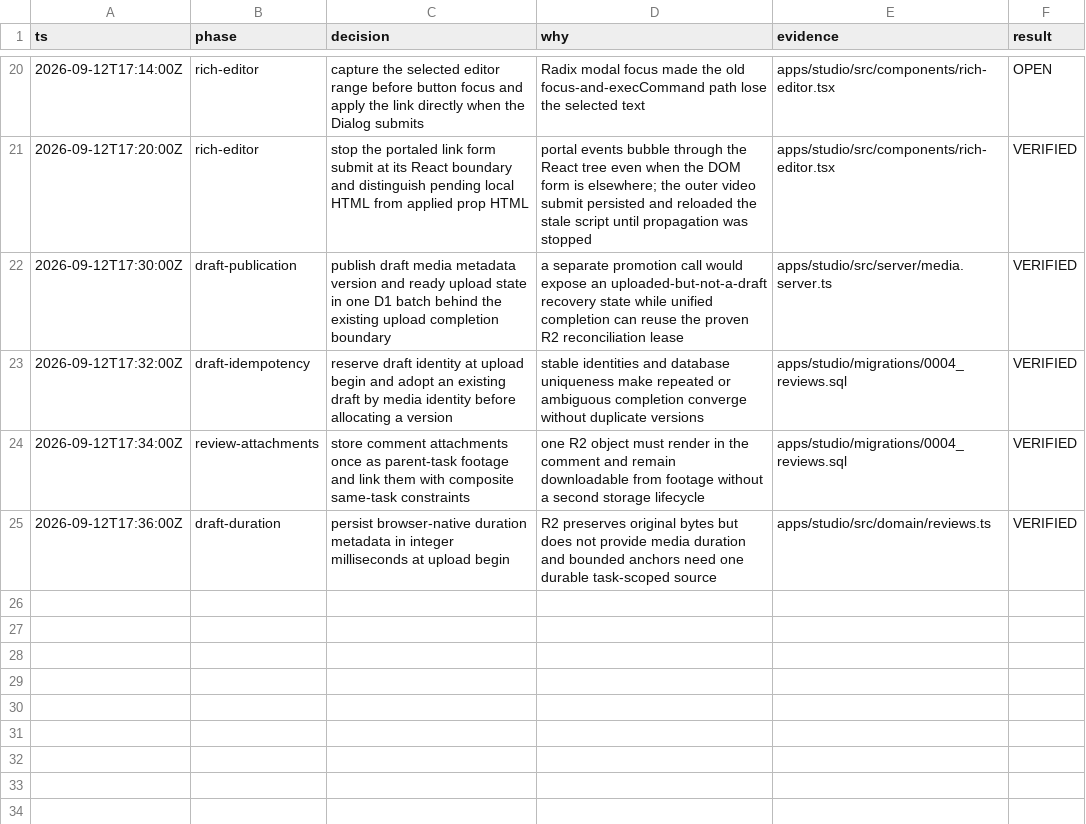
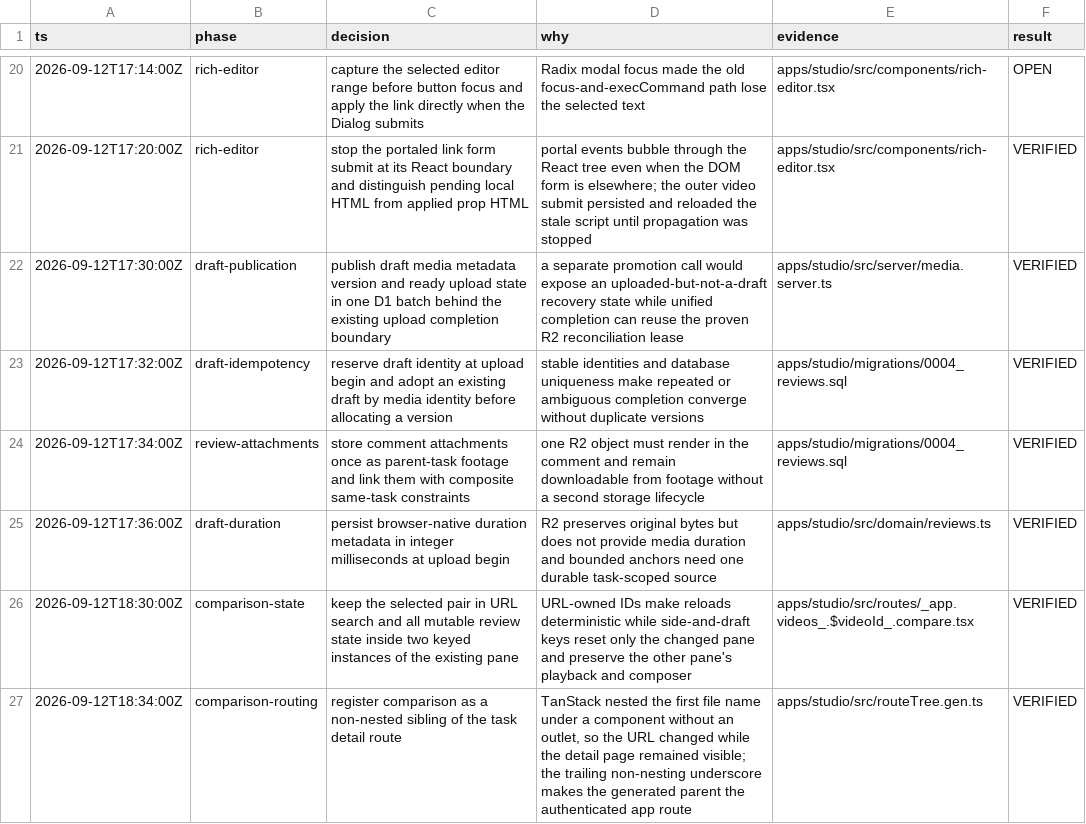
Before and after one commit to YourAverageTechBro/YATB, a TSV file: docs/studio/decisions.tsv, drawn as a sheet; only a part is shown, gaps mark what is left out; the diff names each change by its address in the sheet, - before the commit and + after, or states it on an @@ line.

Commit message:
feat(studio): add two-draft comparison (#6)
* feat(studio): add two-draft comparison

* test(studio): verify draft comparison

---------

Co-authored-by: T Kim <tkim@Ts-MacBook-Pro.local>

```diff
--- a/docs/studio/decisions.tsv
+++ b/docs/studio/decisions.tsv
+row 26: 2026-09-12T18:30:00Z | comparison-state | keep the selected pair in URL search and all mutable review state inside two keyed instances of the existing pane | URL-owned IDs make reloads deterministic while side-and-draft keys reset only the changed pane and preserve the other pane's playback and composer | apps/studio/src/routes/_app.videos_.$videoId_.compare.tsx | VERIFIED
+row 27: 2026-09-12T18:34:00Z | comparison-routing | register comparison as a non-nested sibling of the task detail route | TanStack nested the first file name under a component without an outlet, so the URL changed while the detail page remained visible; the trailing non-nesting underscore makes the generated parent the authenticated app route | apps/studio/src/routeTree.gen.ts | VERIFIED
```
Also changed, not shown: 16 other files.
